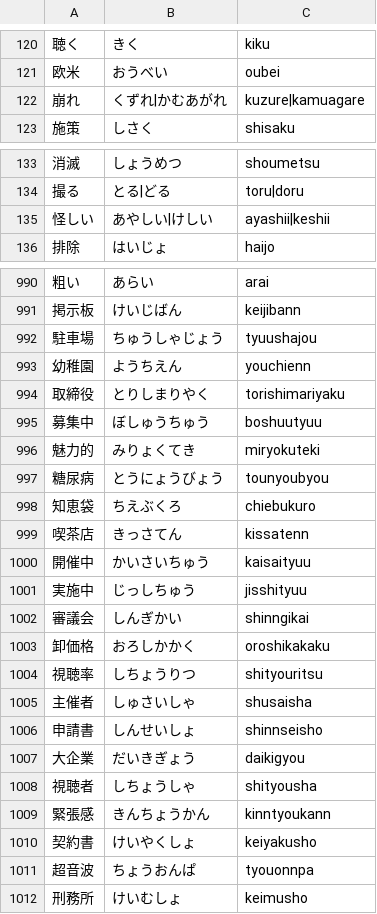
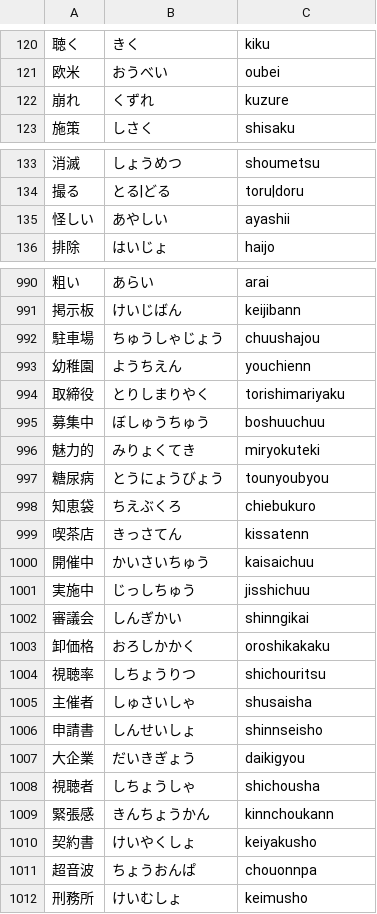
Before and after one commit to marmooo/kanji-typing, a TSV file: docs/data/8.tsv, drawn as a sheet; only a part is shown, gaps mark what is left out; the diff covers the shown part only.

```diff
--- a/docs/data/8.tsv
+++ b/docs/data/8.tsv
@@ -121,3 +121,3 @@
 欧米	おうべい	oubei
-崩れ	くずれ|かむあがれ	kuzure|kamuagare
+崩れ	くずれ	kuzure
 施策	しさく	shisaku
@@ -134,3 +134,3 @@
 撮る	とる|どる	toru|doru
-怪しい	あやしい|けしい	ayashii|keshii
+怪しい	あやしい	ayashii
 排除	はいじょ	haijo
@@ -991,6 +991,6 @@
 掲示板	けいじばん	keijibann
-駐車場	ちゅうしゃじょう	tyuushajou
+駐車場	ちゅうしゃじょう	chuushajou
 幼稚園	ようちえん	youchienn
 取締役	とりしまりやく	torishimariyaku
-募集中	ぼしゅうちゅう	boshuutyuu
+募集中	ぼしゅうちゅう	boshuuchuu
 魅力的	みりょくてき	miryokuteki
@@ -999,7 +999,7 @@
 喫茶店	きっさてん	kissatenn
-開催中	かいさいちゅう	kaisaityuu
-実施中	じっしちゅう	jisshityuu
+開催中	かいさいちゅう	kaisaichuu
+実施中	じっしちゅう	jisshichuu
 審議会	しんぎかい	shinngikai
 卸価格	おろしかかく	oroshikakaku
-視聴率	しちょうりつ	shityouritsu
+視聴率	しちょうりつ	shichouritsu
 主催者	しゅさいしゃ	shusaisha
@@ -1007,6 +1007,6 @@
 大企業	だいきぎょう	daikigyou
-視聴者	しちょうしゃ	shityousha
-緊張感	きんちょうかん	kinntyoukann
+視聴者	しちょうしゃ	shichousha
+緊張感	きんちょうかん	kinnchoukann
 契約書	けいやくしょ	keiyakusho
-超音波	ちょうおんぱ	tyouonnpa
+超音波	ちょうおんぱ	chouonnpa
 刑務所	けいむしょ	keimusho
```
Also changed, not shown: 46 edited cells elsewhere in this file, docs/data/3.tsv, docs/data/7.tsv, 17 other files.
